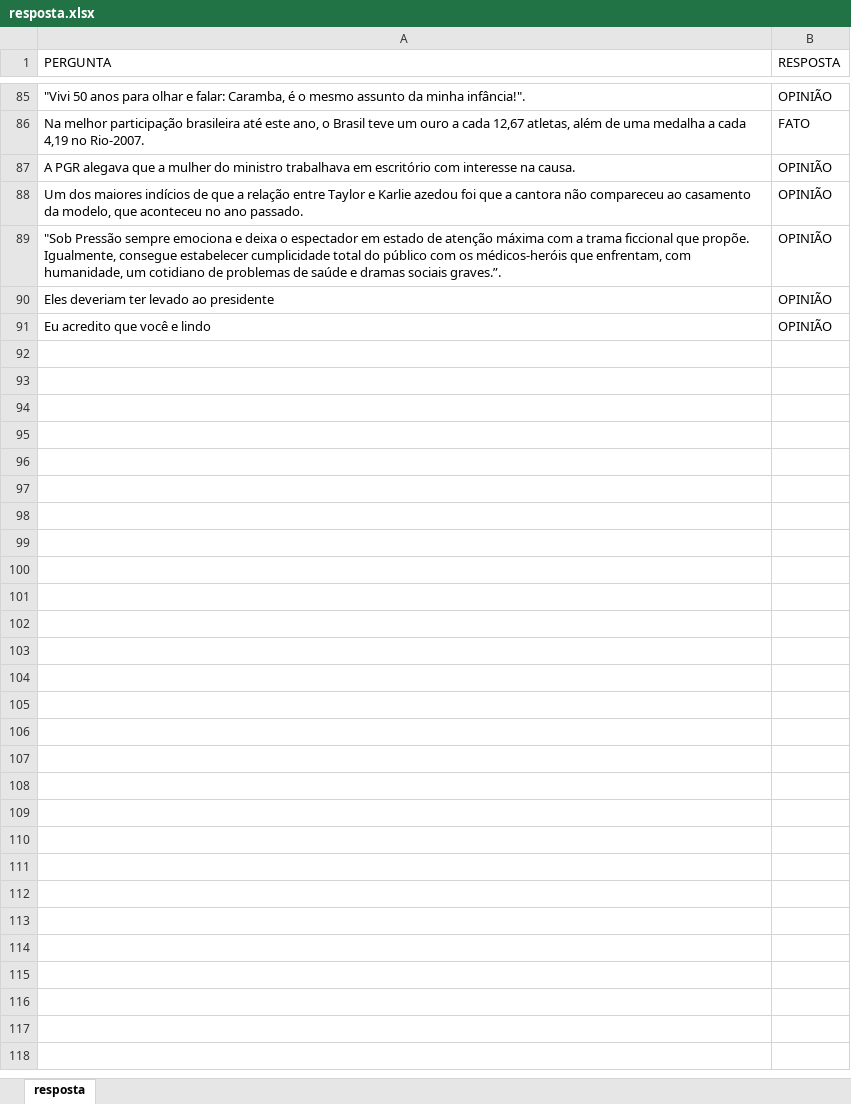
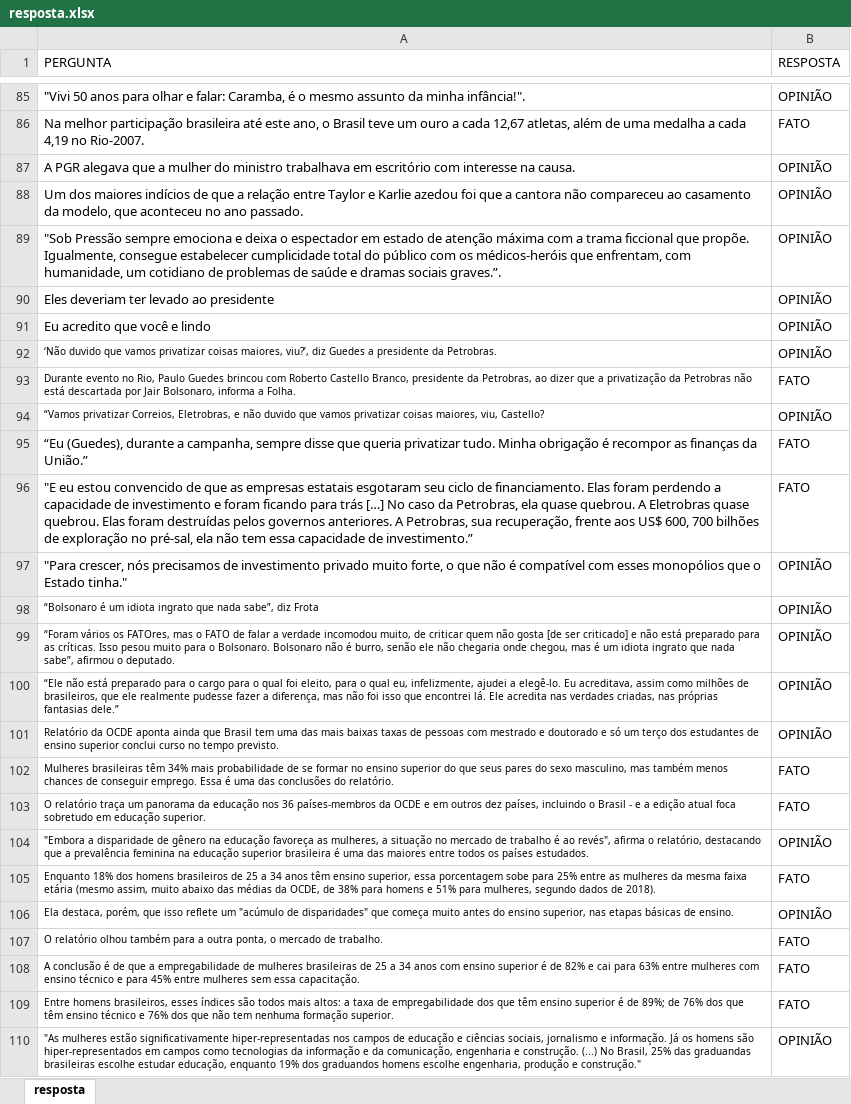
Before and after one commit to victorleandroof/artigo-opniao-tcc, an Excel workbook: resposta.xlsx, sheet resposta, drawn as a sheet; only a part is shown, gaps mark what is left out; values as stored, in another font and other column widths than the file's, no borders; the diff covers the shown part only; the diff names each change by its address in the sheet, - before the commit and + after, or states it on an @@ line.

```diff
--- a/resposta.xlsx (sheet resposta)
+++ b/resposta.xlsx (sheet resposta)
+row 92: ‘Não duvido que vamos privatizar coisas maiores, viu?’, diz Guedes a presidente da Petrobras. | OPINIÃO
+row 93: Durante evento no Rio, Paulo Guedes brincou com Roberto Castello Branco, presidente da Petrobras, ao dizer que a privatização da Petrobras não está descartada por Jair Bolsonaro, informa a Folha. | FATO
+row 94: “Vamos privatizar Correios, Eletrobras, e não duvido que vamos privatizar coisas maiores, viu, Castello? | OPINIÃO
+row 95: “Eu (Guedes), durante a campanha, sempre disse que queria privatizar tudo. Minha obrigação é recompor as finanças da União.” | FATO
+row 96: "E eu estou convencido de que as empresas estatais esgotaram seu ciclo de financiamento. Elas foram perdendo a capacidade de investimento e foram ficando para trás […] No caso da Petrobras, ela quase quebrou. A Eletrobras quase quebrou. Elas foram destruídas pelos governos anteriores. A Petrobras, sua recuperação, frente aos US$ 600, 700 bilhões de exploração no pré-sal, ela não tem essa capacidade de investimento.” | FATO
+row 97: "Para crescer, nós precisamos de investimento privado muito forte, o que não é compatível com esses monopólios que o Estado tinha." | OPINIÃO
+row 98: “Bolsonaro é um idiota ingrato que nada sabe”, diz Frota | OPINIÃO
+row 99: “Foram vários os FATOres, mas o FATO de falar a verdade incomodou muito, de criticar quem não gosta [de ser criticado] e não está preparado para as críticas. Isso pesou muito para o Bolsonaro. Bolsonaro não é burro, senão ele não chegaria onde chegou, mas é um idiota ingrato que nada sabe”, afirmou o deputado. | OPINIÃO
+row 100: “Ele não está preparado para o cargo para o qual foi eleito, para o qual eu, infelizmente, ajudei a elegê-lo. Eu acreditava, assim como milhões de brasileiros, que ele realmente pudesse fazer a diferença, mas não foi isso que encontrei lá. Ele acredita nas verdades criadas, nas próprias fantasias dele.” | OPINIÃO
+row 101: Relatório da OCDE aponta ainda que Brasil tem uma das mais baixas taxas de pessoas com mestrado e doutorado e só um terço dos estudantes de ensino superior conclui curso no tempo previsto. | OPINIÃO
+row 102: Mulheres brasileiras têm 34% mais probabilidade de se formar no ensino superior do que seus pares do sexo masculino, mas também menos chances de conseguir emprego. Essa é uma das conclusões do relatório. | FATO
+row 103: O relatório traça um panorama da educação nos 36 países-membros da OCDE e em outros dez países, incluindo o Brasil - e a edição atual foca sobretudo em educação superior. | FATO
+row 104: "Embora a disparidade de gênero na educação favoreça as mulheres, a situação no mercado de trabalho é ao revés", afirma o relatório, destacando que a prevalência feminina na educação superior brasileira é uma das maiores entre todos os países estudados. | OPINIÃO
+row 105: Enquanto 18% dos homens brasileiros de 25 a 34 anos têm ensino superior, essa porcentagem sobe para 25% entre as mulheres da mesma faixa etária (mesmo assim, muito abaixo das médias da OCDE, de 38% para homens e 51% para mulheres, segundo dados de 2018). | FATO
+row 106: Ela destaca, porém, que isso reflete um "acúmulo de disparidades" que começa muito antes do ensino superior, nas etapas básicas de ensino. | OPINIÃO
+row 107: O relatório olhou também para a outra ponta, o mercado de trabalho. | FATO
+row 108: A conclusão é de que a empregabilidade de mulheres brasileiras de 25 a 34 anos com ensino superior é de 82% e cai para 63% entre mulheres com ensino técnico e para 45% entre mulheres sem essa capacitação. | FATO
+row 109: Entre homens brasileiros, esses índices são todos mais altos: a taxa de empregabilidade dos que têm ensino superior é de 89%; de 76% dos que têm ensino técnico e 76% dos que não tem nenhuma formação superior. | FATO
+row 110: "As mulheres estão significativamente hiper-representadas nos campos de educação e ciências sociais, jornalismo e informação. Já os homens são hiper-representados em campos como tecnologias da informação e da comunicação, engenharia e construção. (...) No Brasil, 25% das graduandas brasileiras escolhe estudar educação, enquanto 19% dos graduandos homens escolhe engenharia, produção e construção." | OPINIÃO
```
Also changed, not shown: 24 added rows and 2 edited cells elsewhere in this sheet, ALETHIA.xlsx, 2 other files.
